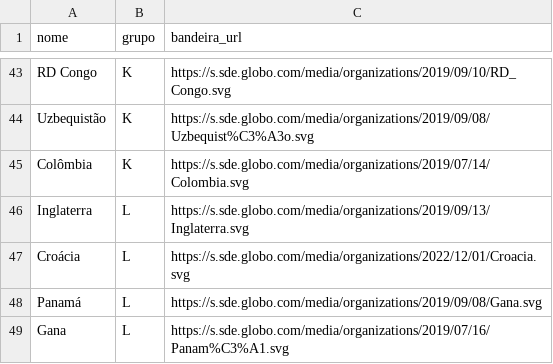
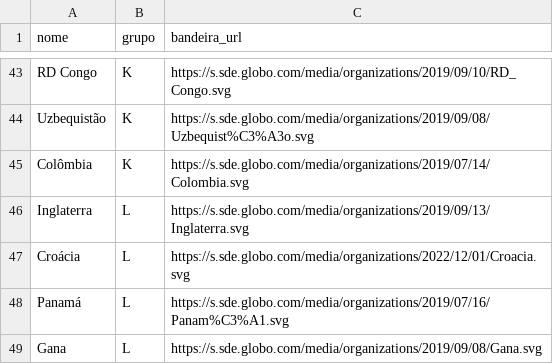
Before and after one commit to tiagoleviski/bolao_copa_2026, a CSV file: csv/paises.csv, drawn as a sheet; only a part is shown, gaps mark what is left out.

Commit message:
correção das bandeiras de Gana e Panamá

```diff
--- a/csv/paises.csv
+++ b/csv/paises.csv
@@ -47,3 +47,3 @@ Inglaterra,L,https://s.sde.globo.com/media/organizations/2019/09/13/Inglaterra.s
 Croácia,L,https://s.sde.globo.com/media/organizations/2022/12/01/Croacia.svg
-Panamá,L,https://s.sde.globo.com/media/organizations/2019/09/08/Gana.svg
-Gana,L,https://s.sde.globo.com/media/organizations/2019/07/16/Panam%C3%A1.svg
+Panamá,L,https://s.sde.globo.com/media/organizations/2019/07/16/Panam%C3%A1.svg
+Gana,L,https://s.sde.globo.com/media/organizations/2019/09/08/Gana.svg
```
